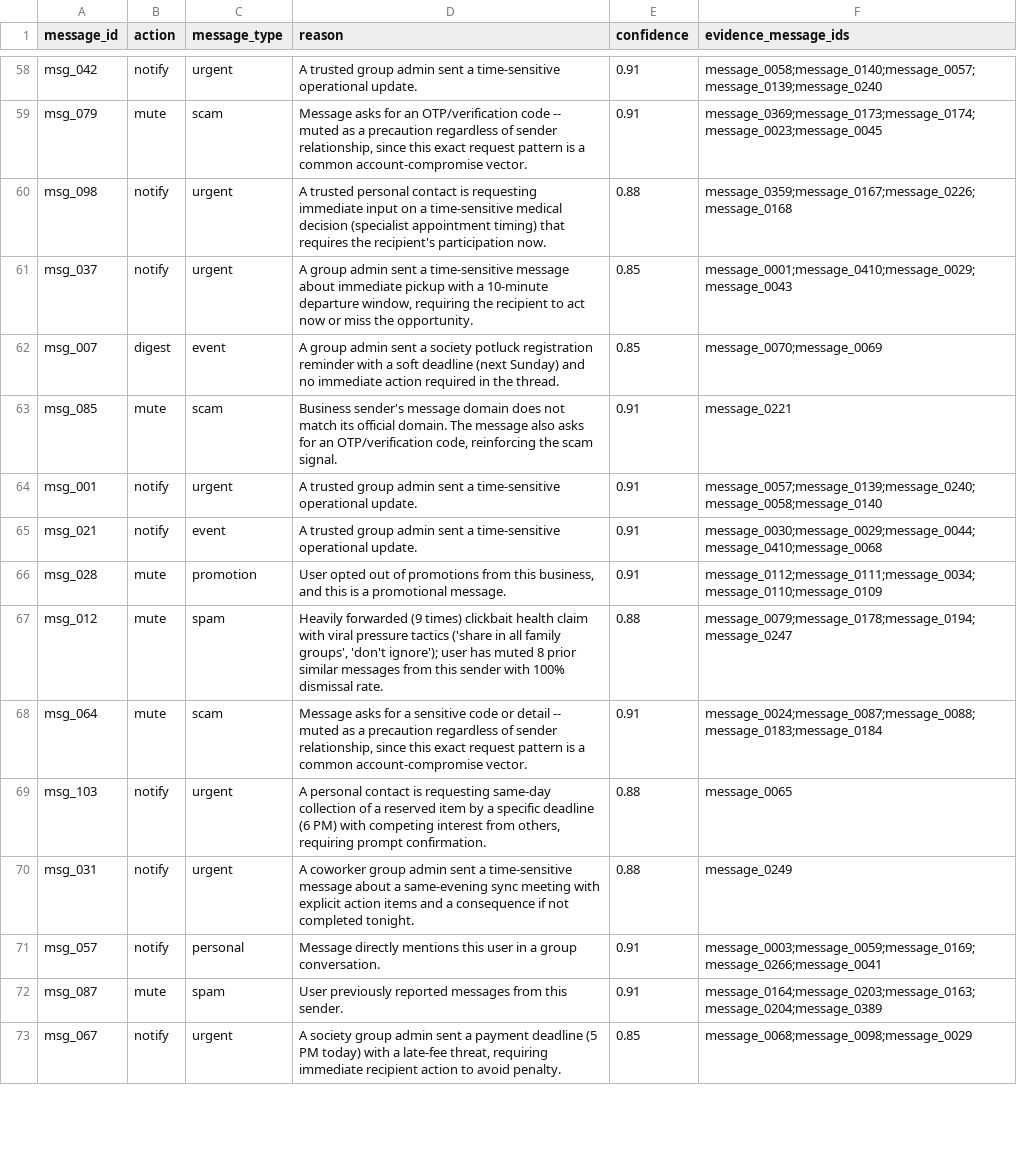
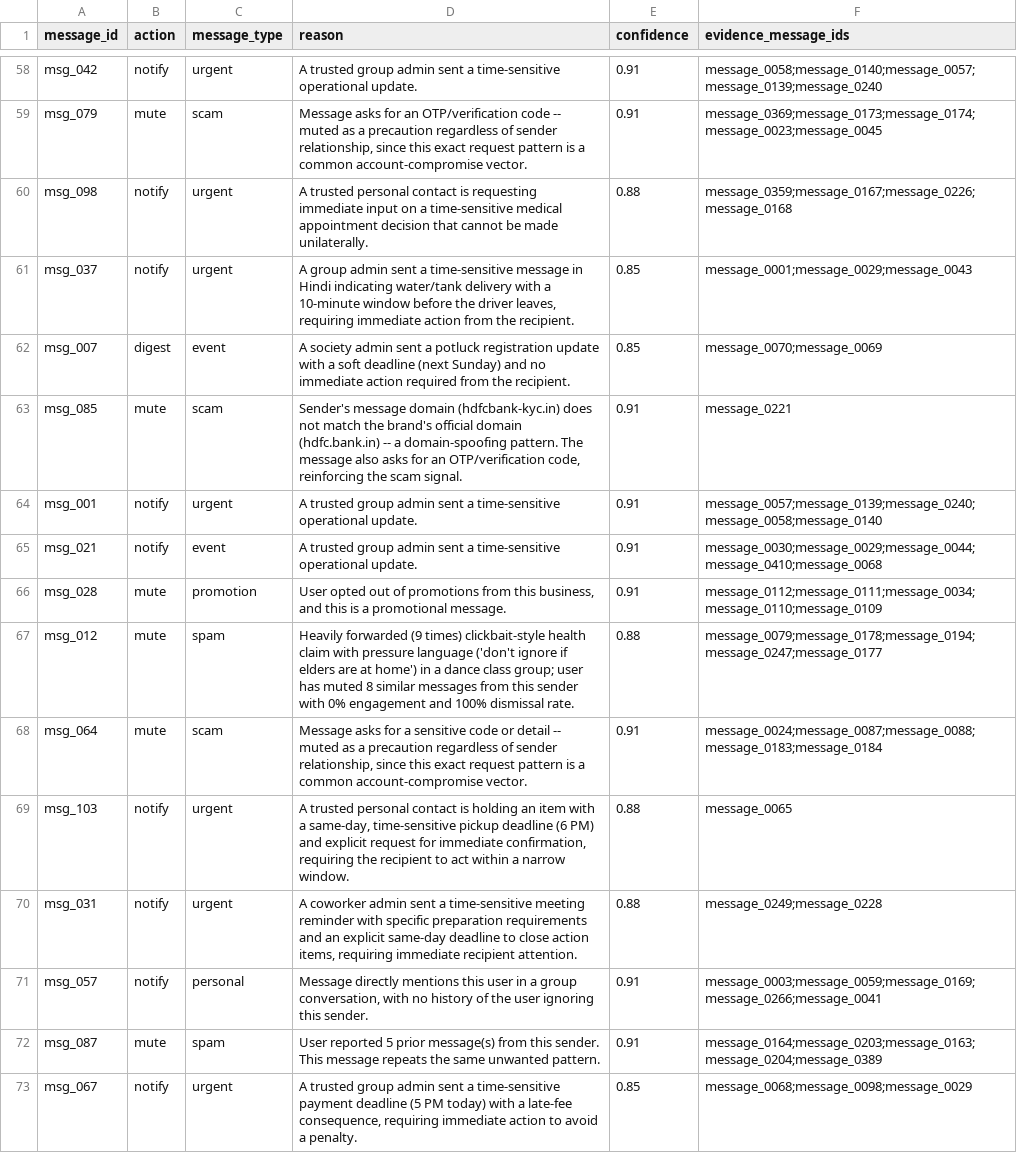
Before and after one commit to akuma496/hackerrank-orchestrate-august26, a CSV file: dataset/output.csv, drawn as a sheet; only a part is shown, gaps mark what is left out; the diff covers the shown part only.

```diff
--- a/dataset/output.csv
+++ b/dataset/output.csv
@@ -59,6 +59,6 @@ msg_042,notify,urgent,A trusted group admin sent a time-sensitive operational up
 msg_079,mute,scam,"Message asks for an OTP/verification code -- muted as a precaution regardless of sender relationship, since this exact request pattern is a common account-compromise vector.",0.91,message_0369;message_0173;message_0174;message_0023;message_0045
-msg_098,notify,urgent,A trusted personal contact is requesting immediate input on a time-sensitive medical decision (specialist appointment timing) that requires the recipient's participation now.,0.88,message_0359;message_0167;message_0226;message_0168
-msg_037,notify,urgent,"A group admin sent a time-sensitive message about immediate pickup with a 10-minute departure window, requiring the recipient to act now or miss the opportunity.",0.85,message_0001;message_0410;message_0029;message_0043
-msg_007,digest,event,A group admin sent a society potluck registration reminder with a soft deadline (next Sunday) and no immediate action required in the thread.,0.85,message_0070;message_0069
-msg_085,mute,scam,"Business sender's message domain does not match its official domain. The message also asks for an OTP/verification code, reinforcing the scam signal.",0.91,message_0221
+msg_098,notify,urgent,A trusted personal contact is requesting immediate input on a time-sensitive medical appointment decision that cannot be made unilaterally.,0.88,message_0359;message_0167;message_0226;message_0168
+msg_037,notify,urgent,"A group admin sent a time-sensitive message in Hindi indicating water/tank delivery with a 10-minute window before the driver leaves, requiring immediate action from the recipient.",0.85,message_0001;message_0029;message_0043
+msg_007,digest,event,A society admin sent a potluck registration update with a soft deadline (next Sunday) and no immediate action required from the recipient.,0.85,message_0070;message_0069
+msg_085,mute,scam,"Sender's message domain (hdfcbank-kyc.in) does not match the brand's official domain (hdfc.bank.in) -- a domain-spoofing pattern. The message also asks for an OTP/verification code, reinforcing the scam signal.",0.91,message_0221
 msg_001,notify,urgent,A trusted group admin sent a time-sensitive operational update.,0.91,message_0057;message_0139;message_0240;message_0058;message_0140
@@ -66,8 +66,8 @@ msg_021,notify,event,A trusted group admin sent a time-sensitive operational upd
 msg_028,mute,promotion,"User opted out of promotions from this business, and this is a promotional message.",0.91,message_0112;message_0111;message_0034;message_0110;message_0109
-msg_012,mute,spam,"Heavily forwarded (9 times) clickbait health claim with viral pressure tactics ('share in all family groups', 'don't ignore'); user has muted 8 prior similar messages from this sender with 100% dismissal rate.",0.88,message_0079;message_0178;message_0194;message_0247
+msg_012,mute,spam,Heavily forwarded (9 times) clickbait-style health claim with pressure language ('don't ignore if elders are at home') in a dance class group; user has muted 8 similar messages from this sender with 0% engagement and 100% dismissal rate.,0.88,message_0079;message_0178;message_0194;message_0247;message_0177
 msg_064,mute,scam,"Message asks for a sensitive code or detail -- muted as a precaution regardless of sender relationship, since this exact request pattern is a common account-compromise vector.",0.91,message_0024;message_0087;message_0088;message_0183;message_0184
-msg_103,notify,urgent,"A personal contact is requesting same-day collection of a reserved item by a specific deadline (6 PM) with competing interest from others, requiring prompt confirmation.",0.88,message_0065
-msg_031,notify,urgent,A coworker group admin sent a time-sensitive message about a same-evening sync meeting with explicit action items and a consequence if not completed tonight.,0.88,message_0249
-msg_057,notify,personal,Message directly mentions this user in a group conversation.,0.91,message_0003;message_0059;message_0169;message_0266;message_0041
-msg_087,mute,spam,User previously reported messages from this sender.,0.91,message_0164;message_0203;message_0163;message_0204;message_0389
-msg_067,notify,urgent,"A society group admin sent a payment deadline (5 PM today) with a late-fee threat, requiring immediate recipient action to avoid penalty.",0.85,message_0068;message_0098;message_0029
+msg_103,notify,urgent,"A trusted personal contact is holding an item with a same-day, time-sensitive pickup deadline (6 PM) and explicit request for immediate confirmation, requiring the recipient to act within a narrow window.",0.88,message_0065
+msg_031,notify,urgent,"A coworker admin sent a time-sensitive meeting reminder with specific preparation requirements and an explicit same-day deadline to close action items, requiring immediate recipient attention.",0.88,message_0249;message_0228
+msg_057,notify,personal,"Message directly mentions this user in a group conversation, with no history of the user ignoring this sender.",0.91,message_0003;message_0059;message_0169;message_0266;message_0041
+msg_087,mute,spam,User reported 5 prior message(s) from this sender. This message repeats the same unwanted pattern.,0.91,message_0164;message_0203;message_0163;message_0204;message_0389
+msg_067,notify,urgent,"A trusted group admin sent a time-sensitive payment deadline (5 PM today) with a late-fee consequence, requiring immediate action to avoid a penalty.",0.85,message_0068;message_0098;message_0029
```
Also changed, not shown: 93 edited cells elsewhere in this file, 9 other files.
